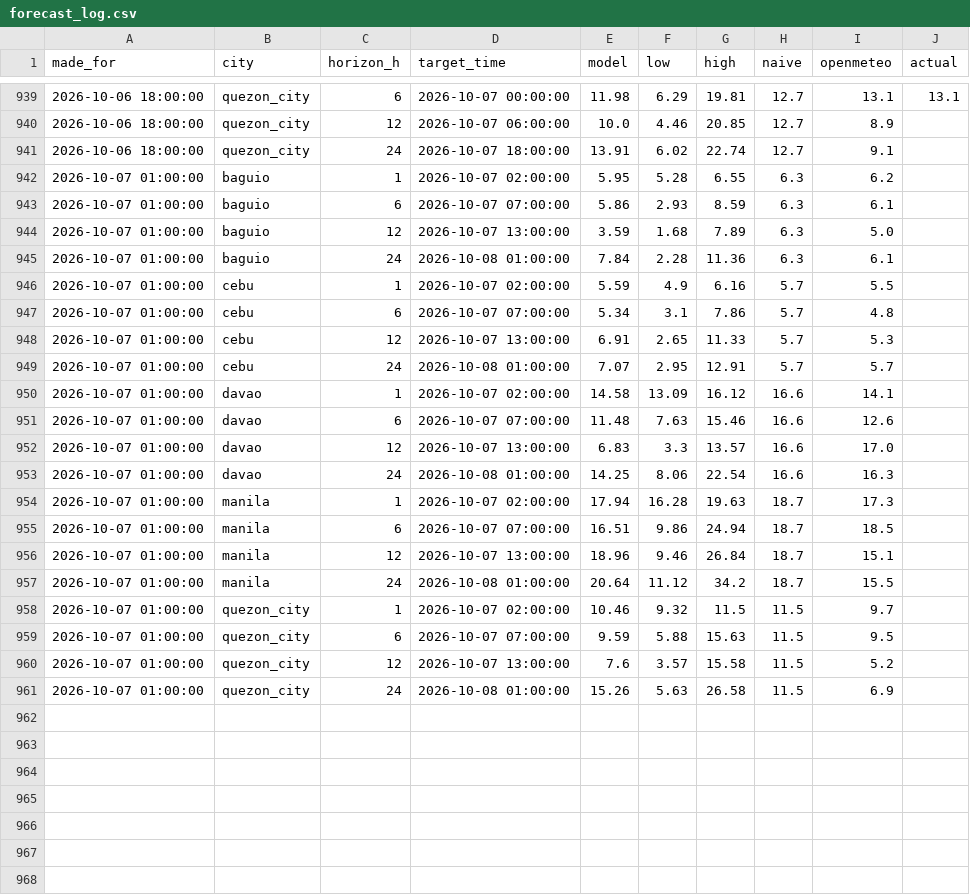
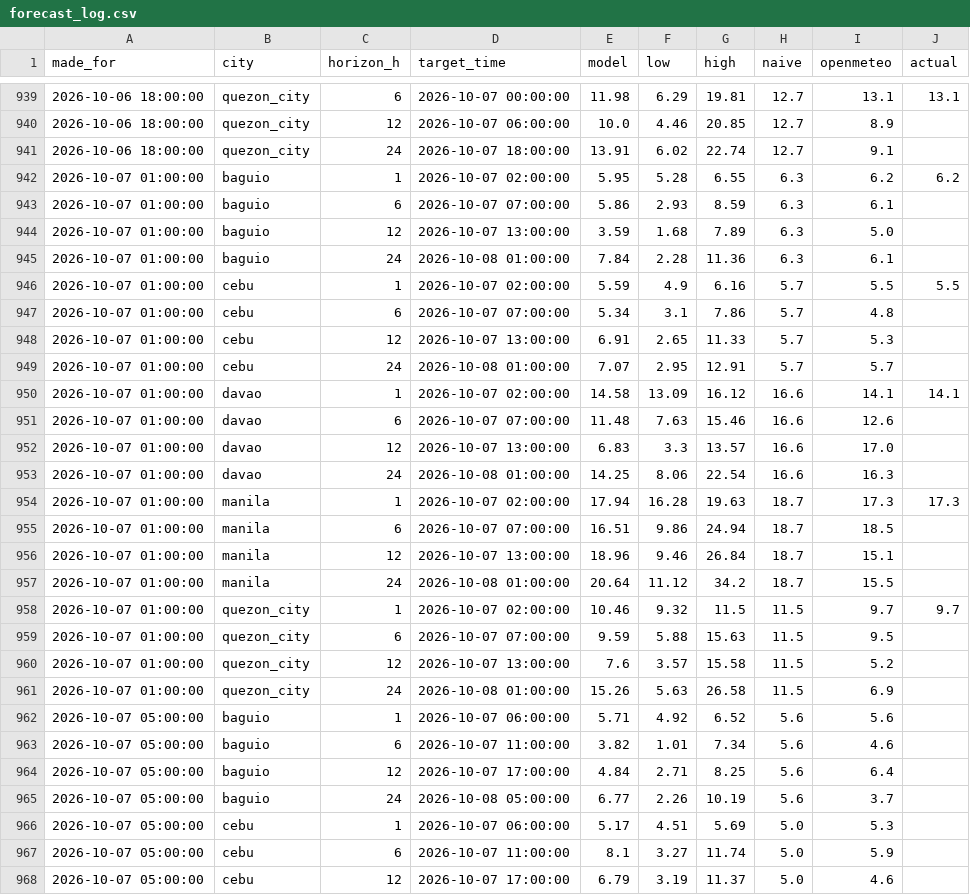
Before and after one commit to Zeref538/hangin, a CSV file: data/forecast_log.csv, drawn as a sheet; only a part is shown, gaps mark what is left out; the diff covers the shown part only.

```diff
--- a/data/forecast_log.csv
+++ b/data/forecast_log.csv
@@ -941,3 +941,3 @@ made_for,city,horizon_h,target_time,model,low,high,naive,openmeteo,actual
 2026-10-06 18:00:00,quezon_city,24,2026-10-07 18:00:00,13.91,6.02,22.74,12.7,9.1,
-2026-10-07 01:00:00,baguio,1,2026-10-07 02:00:00,5.95,5.28,6.55,6.3,6.2,
+2026-10-07 01:00:00,baguio,1,2026-10-07 02:00:00,5.95,5.28,6.55,6.3,6.2,6.2
 2026-10-07 01:00:00,baguio,6,2026-10-07 07:00:00,5.86,2.93,8.59,6.3,6.1,
@@ -945,3 +945,3 @@ made_for,city,horizon_h,target_time,model,low,high,naive,openmeteo,actual
 2026-10-07 01:00:00,baguio,24,2026-10-08 01:00:00,7.84,2.28,11.36,6.3,6.1,
-2026-10-07 01:00:00,cebu,1,2026-10-07 02:00:00,5.59,4.9,6.16,5.7,5.5,
+2026-10-07 01:00:00,cebu,1,2026-10-07 02:00:00,5.59,4.9,6.16,5.7,5.5,5.5
 2026-10-07 01:00:00,cebu,6,2026-10-07 07:00:00,5.34,3.1,7.86,5.7,4.8,
@@ -949,3 +949,3 @@ made_for,city,horizon_h,target_time,model,low,high,naive,openmeteo,actual
 2026-10-07 01:00:00,cebu,24,2026-10-08 01:00:00,7.07,2.95,12.91,5.7,5.7,
-2026-10-07 01:00:00,davao,1,2026-10-07 02:00:00,14.58,13.09,16.12,16.6,14.1,
+2026-10-07 01:00:00,davao,1,2026-10-07 02:00:00,14.58,13.09,16.12,16.6,14.1,14.1
 2026-10-07 01:00:00,davao,6,2026-10-07 07:00:00,11.48,7.63,15.46,16.6,12.6,
@@ -953,3 +953,3 @@ made_for,city,horizon_h,target_time,model,low,high,naive,openmeteo,actual
 2026-10-07 01:00:00,davao,24,2026-10-08 01:00:00,14.25,8.06,22.54,16.6,16.3,
-2026-10-07 01:00:00,manila,1,2026-10-07 02:00:00,17.94,16.28,19.63,18.7,17.3,
+2026-10-07 01:00:00,manila,1,2026-10-07 02:00:00,17.94,16.28,19.63,18.7,17.3,17.3
 2026-10-07 01:00:00,manila,6,2026-10-07 07:00:00,16.51,9.86,24.94,18.7,18.5,
@@ -957,3 +957,3 @@ made_for,city,horizon_h,target_time,model,low,high,naive,openmeteo,actual
 2026-10-07 01:00:00,manila,24,2026-10-08 01:00:00,20.64,11.12,34.2,18.7,15.5,
-2026-10-07 01:00:00,quezon_city,1,2026-10-07 02:00:00,10.46,9.32,11.5,11.5,9.7,
+2026-10-07 01:00:00,quezon_city,1,2026-10-07 02:00:00,10.46,9.32,11.5,11.5,9.7,9.7
 2026-10-07 01:00:00,quezon_city,6,2026-10-07 07:00:00,9.59,5.88,15.63,11.5,9.5,
@@ -961 +961,8 @@ made_for,city,horizon_h,target_time,model,low,high,naive,openmeteo,actual
 2026-10-07 01:00:00,quezon_city,24,2026-10-08 01:00:00,15.26,5.63,26.58,11.5,6.9,
+2026-10-07 05:00:00,baguio,1,2026-10-07 06:00:00,5.71,4.92,6.52,5.6,5.6,
+2026-10-07 05:00:00,baguio,6,2026-10-07 11:00:00,3.82,1.01,7.34,5.6,4.6,
+2026-10-07 05:00:00,baguio,12,2026-10-07 17:00:00,4.84,2.71,8.25,5.6,6.4,
+2026-10-07 05:00:00,baguio,24,2026-10-08 05:00:00,6.77,2.26,10.19,5.6,3.7,
+2026-10-07 05:00:00,cebu,1,2026-10-07 06:00:00,5.17,4.51,5.69,5.0,5.3,
+2026-10-07 05:00:00,cebu,6,2026-10-07 11:00:00,8.1,3.27,11.74,5.0,5.9,
+2026-10-07 05:00:00,cebu,12,2026-10-07 17:00:00,6.79,3.19,11.37,5.0,4.6,
```
Also changed, not shown: 13 added rows elsewhere in this file, 1 other file.
